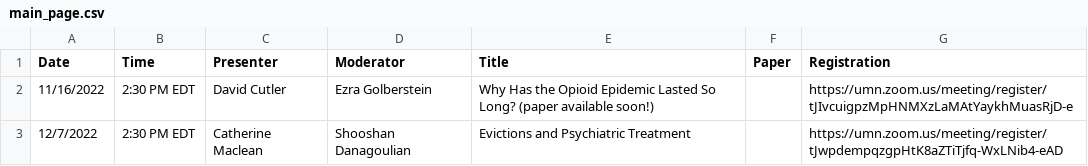
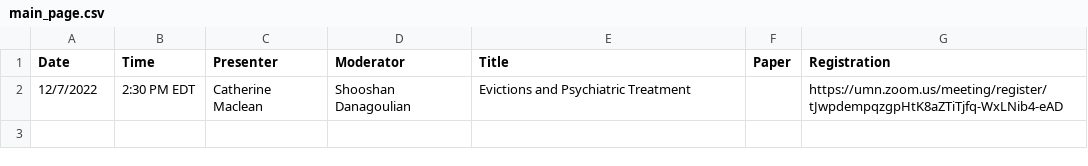
Before and after one commit to ernbilen/EHEC-website, a CSV file: _data/main_page.csv, drawn as a sheet; the diff names each change by its address in the sheet, - before the commit and + after, or states it on an @@ line.

```diff
--- a/_data/main_page.csv
+++ b/_data/main_page.csv
-row 2: 11/16/2022 | 2:30 PM EDT | David Cutler | Ezra Golberstein | Why Has the Opioid Epidemic Lasted So Long? (paper available soon!) |  | https://umn.zoom.us/meeting/register/tJIvcuigpzMpHNMXzLaMAtYaykhMuasRjD-e
```
Also changed, not shown: _data/past_seminars.csv, _data/schedule.csv.
